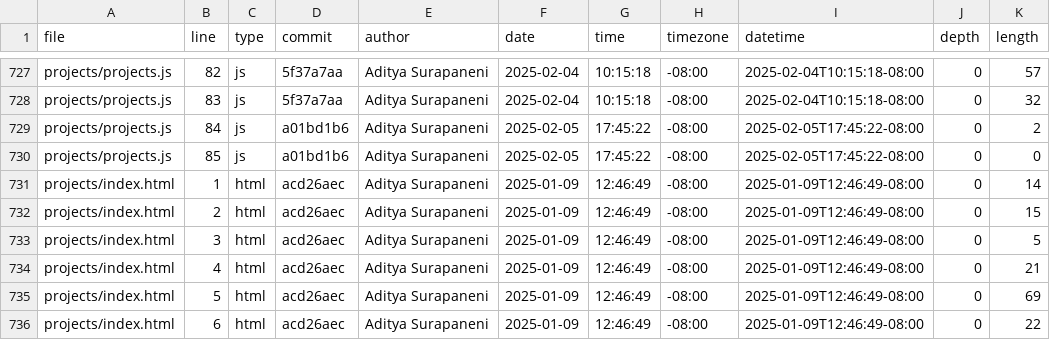
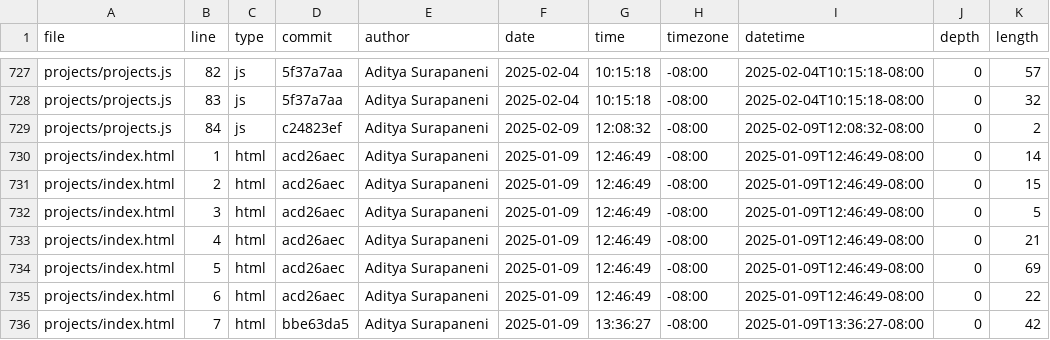
Before and after one commit to adityasurap/portfolio, a CSV file: meta/loc.csv, drawn as a sheet; only a part is shown, gaps mark what is left out; the shorter side is filled out with more unchanged rows.

```diff
--- a/meta/loc.csv
+++ b/meta/loc.csv
@@ -728,4 +728,3 @@ projects/projects.js,82,js,5f37a7aa,Aditya Surapaneni,2025-02-04,10:15:18,-08:00
 projects/projects.js,83,js,5f37a7aa,Aditya Surapaneni,2025-02-04,10:15:18,-08:00,2025-02-04T10:15:18-08:00,0,32
-projects/projects.js,84,js,a01bd1b6,Aditya Surapaneni,2025-02-05,17:45:22,-08:00,2025-02-05T17:45:22-08:00,0,2
-projects/projects.js,85,js,a01bd1b6,Aditya Surapaneni,2025-02-05,17:45:22,-08:00,2025-02-05T17:45:22-08:00,0,0
+projects/projects.js,84,js,c24823ef,Aditya Surapaneni,2025-02-09,12:08:32,-08:00,2025-02-09T12:08:32-08:00,0,2
 projects/index.html,1,html,acd26aec,Aditya Surapaneni,2025-01-09,12:46:49,-08:00,2025-01-09T12:46:49-08:00,0,14
```
